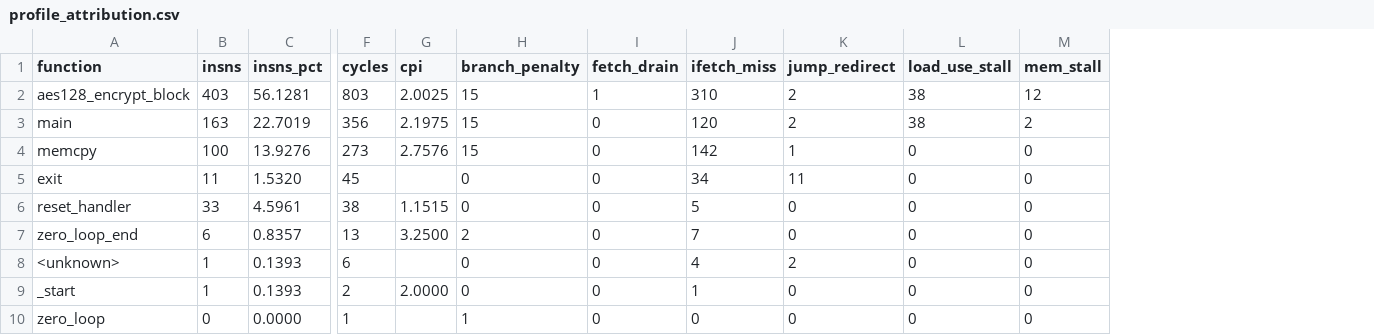
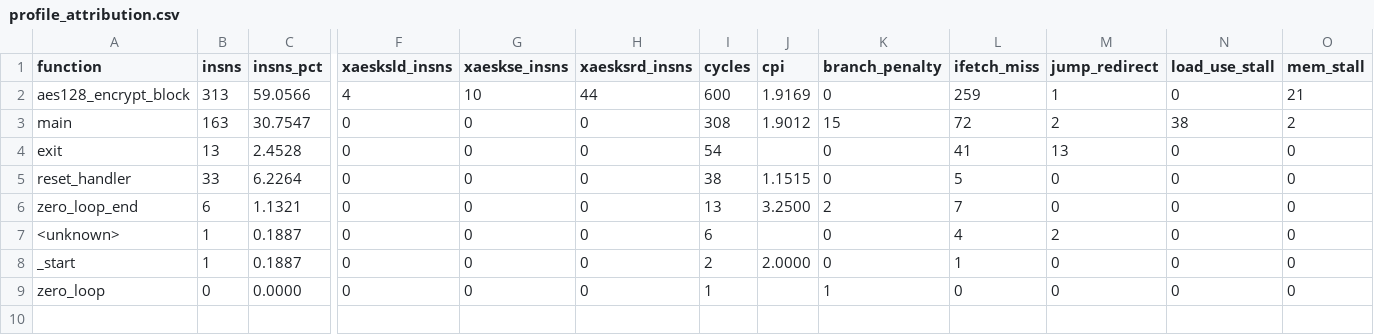
Before and after one commit to LynnnPush/AES-Processor-Design-Project, a CSV file: hardware/src/simulation/profile_attribution.csv, drawn as a sheet; only a part is shown, gaps mark what is left out; removed rows and columns are numbered as before the commit, all else as after; rows hold the shown columns only; the diff covers the shown part only; the diff names each change by its address in the sheet, - before the commit and + after, or states it on an @@ line.

```diff
--- a/hardware/src/simulation/profile_attribution.csv
+++ b/hardware/src/simulation/profile_attribution.csv
+column F (xaesksld_insns), rows 2-9: 4 | 0 | 0 | 0 | 0 | 0 | 0 | 0
+column G (xaeskse_insns), rows 2-9: 10 | 0 | 0 | 0 | 0 | 0 | 0 | 0
+column H (xaesksrd_insns), rows 2-9: 44 | 0 | 0 | 0 | 0 | 0 | 0 | 0
-column I (fetch_drain), rows 2-3: 1 | 0; rows 5-10: all 0
-B2 (insns): 403
+B2 (insns): 313
-C2 (insns_pct): 56.1281
+C2 (insns_pct): 59.0566
-I2 (cycles): 803
+I2 (cycles): 600
-J2 (cpi): 2.0025
+J2 (cpi): 1.9169
-K2 (branch_penalty): 15
+K2 (branch_penalty): 0
-L2 (ifetch_miss): 310
+L2 (ifetch_miss): 259
-M2 (jump_redirect): 2
+M2 (jump_redirect): 1
-N2 (load_use_stall): 38
+N2 (load_use_stall): 0
-O2 (mem_stall): 12
+O2 (mem_stall): 21
-C3 (insns_pct): 22.7019
+C3 (insns_pct): 30.7547
-I3 (cycles): 356
+I3 (cycles): 308
-J3 (cpi): 2.1975
+J3 (cpi): 1.9012
-L3 (ifetch_miss): 120
+L3 (ifetch_miss): 72
-row 4: memcpy | 100 | 13.9276 | 273 | 2.7576 | 15 | 0 | 142 | 1 | 0 | 0
-B4 (insns): 11
+B4 (insns): 13
-C4 (insns_pct): 1.5320
+C4 (insns_pct): 2.4528
-I4 (cycles): 45
+I4 (cycles): 54
-L4 (ifetch_miss): 34
+L4 (ifetch_miss): 41
-M4 (jump_redirect): 11
+M4 (jump_redirect): 13
-C5 (insns_pct): 4.5961
+C5 (insns_pct): 6.2264
-C6 (insns_pct): 0.8357
+C6 (insns_pct): 1.1321
-C7:C8 (insns_pct): 0.1393
+C7:C8 (insns_pct): 0.1887
```
Also changed, not shown: 3 edited cells elsewhere in this file, hardware/src/simulation/profile_opcodes.csv, 18 other files.
